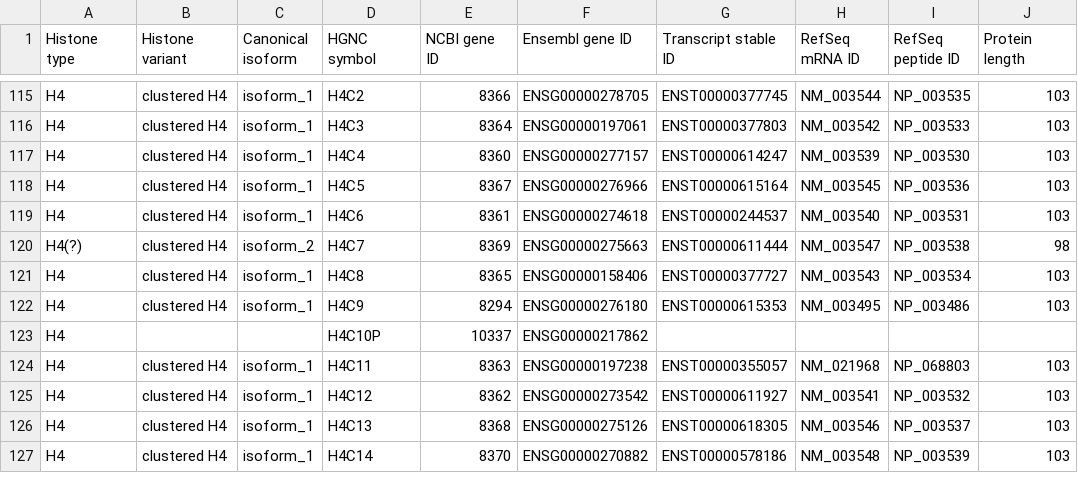
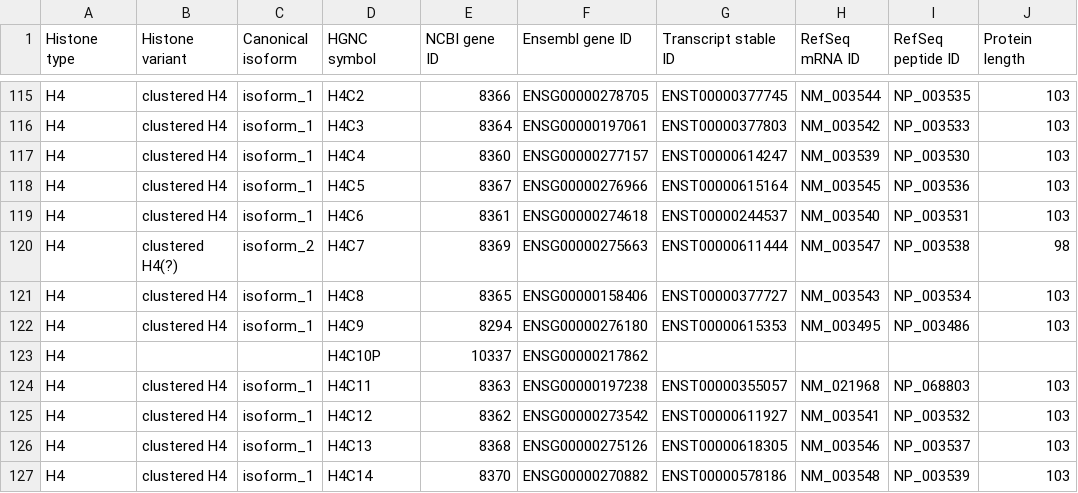
Before and after one commit to intbio/hist_gene_prot, a CSV file: docs/human_histones.csv, drawn as a sheet; only a part is shown, gaps mark what is left out; the diff names each change by its address in the sheet, - before the commit and + after, or states it on an @@ line.

Commit message:
Update human_histones.csv

```diff
--- a/docs/human_histones.csv
+++ b/docs/human_histones.csv
-A120 (Histone type): H4(?)
+A120 (Histone type): H4
-B120 (Histone variant): clustered H4
+B120 (Histone variant): clustered H4(?)
```
